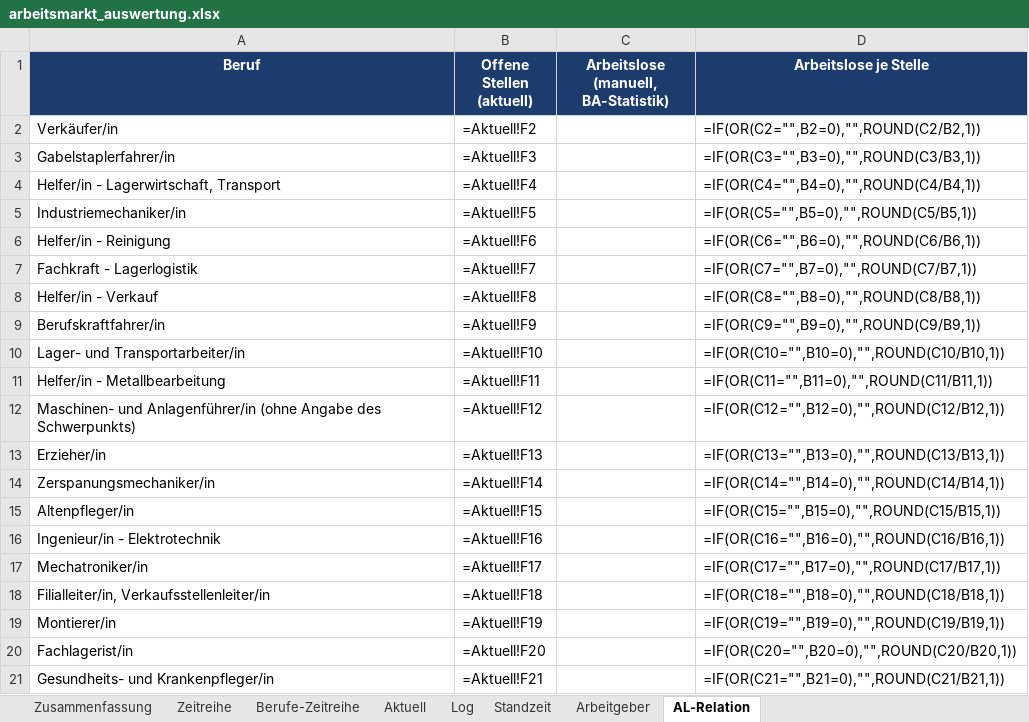
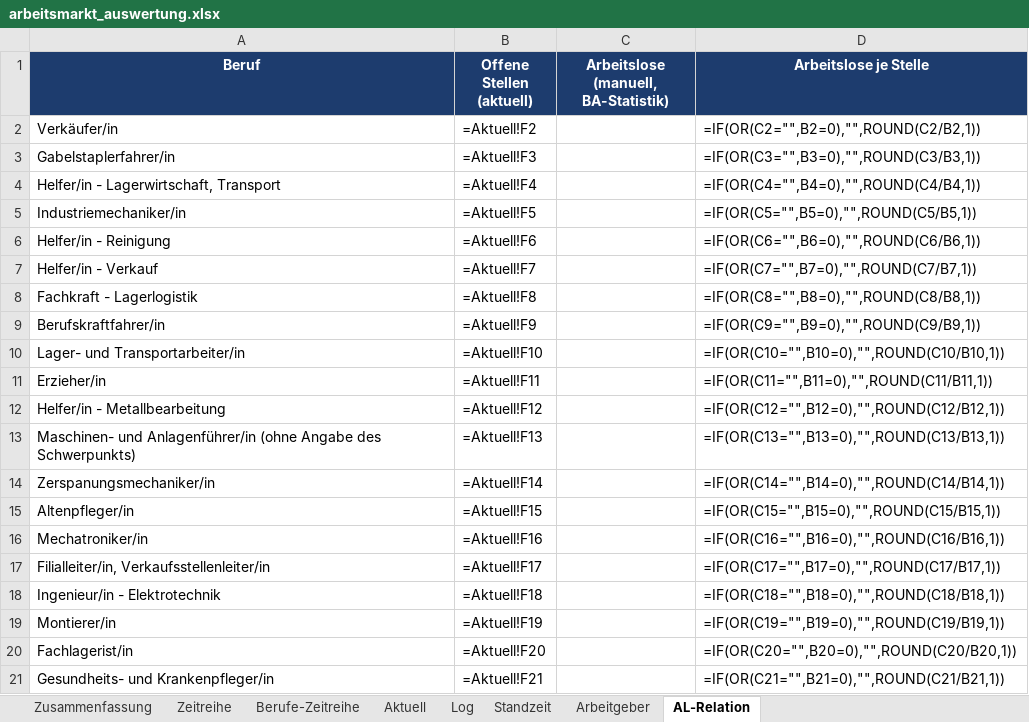
Before and after one commit to Penetrationpasi-hub/Jobs, an Excel workbook: arbeitsmarkt_auswertung.xlsx, sheet AL-Relation, drawn as a sheet; values as stored, in another font and other column widths than the file's, no borders; formulas without a stored value are shown as written; removed rows and columns are numbered as before the commit, all else as after; the diff names each change by its address in the sheet, - before the commit and + after, or states it on an @@ line.

```diff
--- a/arbeitsmarkt_auswertung.xlsx (sheet AL-Relation)
+++ b/arbeitsmarkt_auswertung.xlsx (sheet AL-Relation)
-row 7: Fachkraft - Lagerlogistik | =Aktuell!F7 |  | =IF(OR(C7="",B7=0),"",ROUND(C7/B7,1))
-B7 (Offene Stellen (aktuell)): =Aktuell!F8
+B7 (Offene Stellen (aktuell)): =Aktuell!F7
-D7 (Arbeitslose je Stelle): =IF(OR(C8="",B8=0),"",ROUND(C8/B8,1))
+D7 (Arbeitslose je Stelle): =IF(OR(C7="",B7=0),"",ROUND(C7/B7,1))
+row 8: Fachkraft - Lagerlogistik | =Aktuell!F8 |  | =IF(OR(C8="",B8=0),"",ROUND(C8/B8,1))
+row 11: Erzieher/in | =Aktuell!F11 |  | =IF(OR(C11="",B11=0),"",ROUND(C11/B11,1))
-B12 (Offene Stellen (aktuell)): =Aktuell!F11
+B12 (Offene Stellen (aktuell)): =Aktuell!F12
-D12 (Arbeitslose je Stelle): =IF(OR(C11="",B11=0),"",ROUND(C11/B11,1))
+D12 (Arbeitslose je Stelle): =IF(OR(C12="",B12=0),"",ROUND(C12/B12,1))
-B13 (Offene Stellen (aktuell)): =Aktuell!F12
+B13 (Offene Stellen (aktuell)): =Aktuell!F13
-D13 (Arbeitslose je Stelle): =IF(OR(C12="",B12=0),"",ROUND(C12/B12,1))
+D13 (Arbeitslose je Stelle): =IF(OR(C13="",B13=0),"",ROUND(C13/B13,1))
-row 13: Erzieher/in | =Aktuell!F13 |  | =IF(OR(C13="",B13=0),"",ROUND(C13/B13,1))
-row 16: Ingenieur/in - Elektrotechnik | =Aktuell!F16 |  | =IF(OR(C16="",B16=0),"",ROUND(C16/B16,1))
-B16 (Offene Stellen (aktuell)): =Aktuell!F17
+B16 (Offene Stellen (aktuell)): =Aktuell!F16
-D16 (Arbeitslose je Stelle): =IF(OR(C17="",B17=0),"",ROUND(C17/B17,1))
+D16 (Arbeitslose je Stelle): =IF(OR(C16="",B16=0),"",ROUND(C16/B16,1))
-B17 (Offene Stellen (aktuell)): =Aktuell!F18
+B17 (Offene Stellen (aktuell)): =Aktuell!F17
-D17 (Arbeitslose je Stelle): =IF(OR(C18="",B18=0),"",ROUND(C18/B18,1))
+D17 (Arbeitslose je Stelle): =IF(OR(C17="",B17=0),"",ROUND(C17/B17,1))
+row 18: Ingenieur/in - Elektrotechnik | =Aktuell!F18 |  | =IF(OR(C18="",B18=0),"",ROUND(C18/B18,1))
```
Also changed, not shown: sheet Log, sheet Aktuell, sheet Standzeit, sheet Arbeitgeber, sheet Berufe-Zeitreihe, sheet Zusammenfassung, 1 more sheet, 3 other files.
